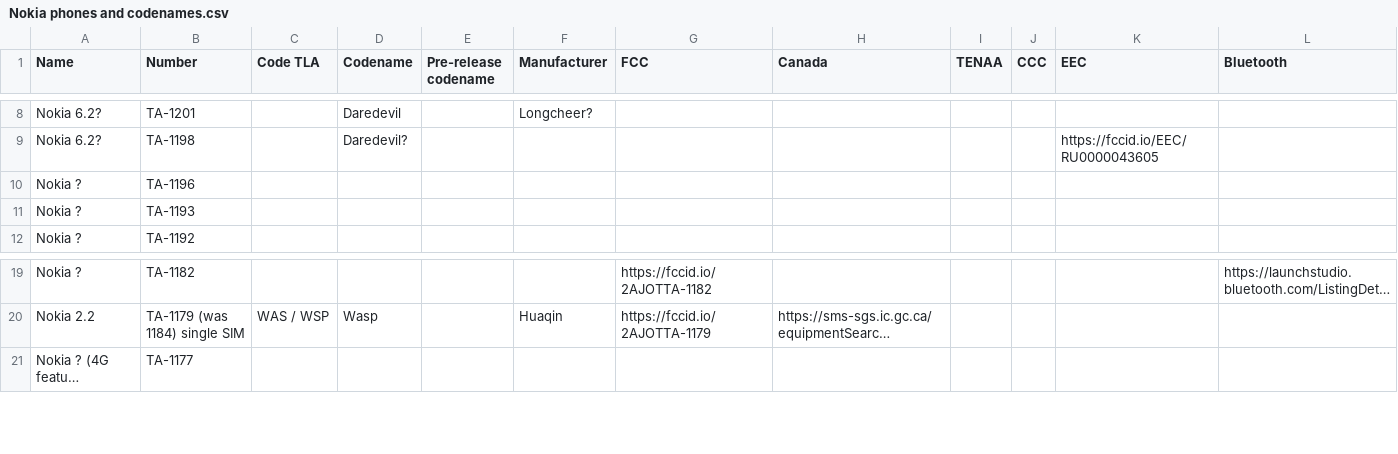
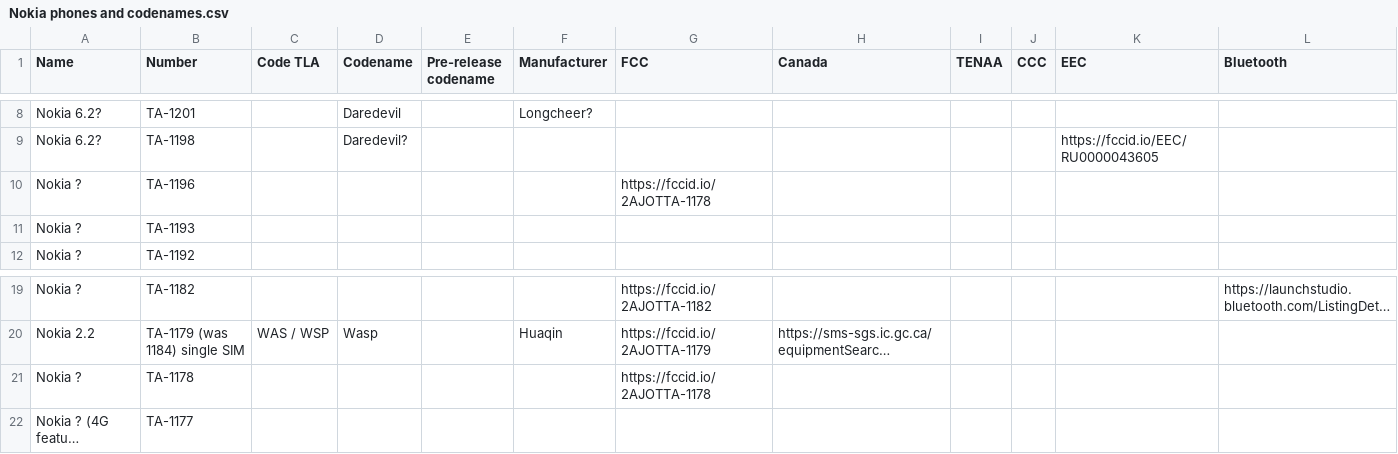
Before and after one commit to madb1lly/HMD-Nokia-phones-data, a CSV file: Nokia phones and codenames.csv, drawn as a sheet; only a part is shown, gaps mark what is left out; long unchanged cells end in …; rows hold the shown columns only; the diff names each change by its address in the sheet, - before the commit and + after, or states it on an @@ line.

Commit message:
Add TA-1178 and 1196 FCC reference

```diff
--- a/Nokia phones and codenames.csv
+++ b/Nokia phones and codenames.csv
-G10 (FCC): (empty)
+G10 (FCC): https://fccid.io/2AJOTTA-1178
+row 21: Nokia ? | TA-1178 |  |  |  |  | https://fccid.io/2AJOTTA-1178
```
